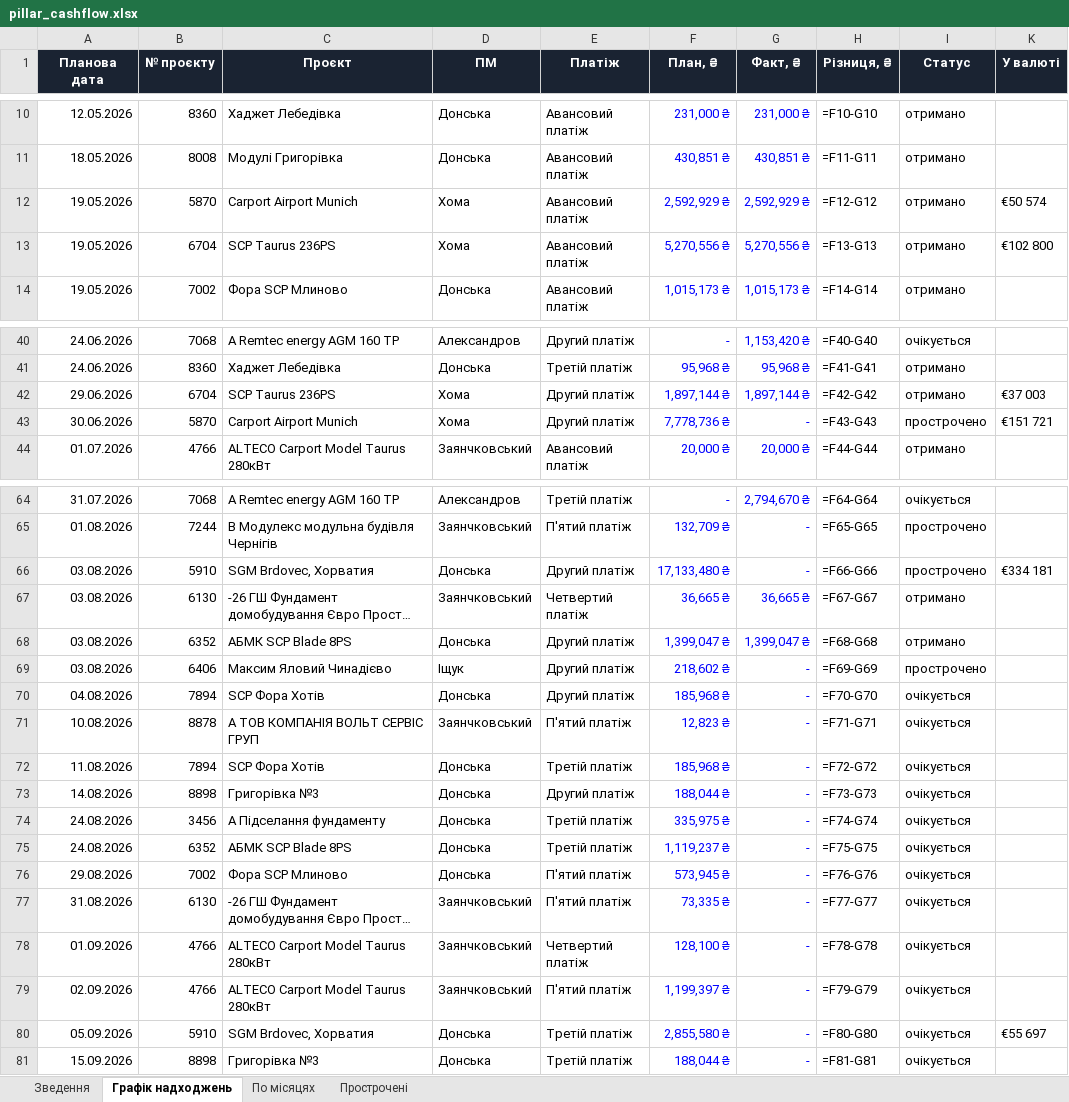
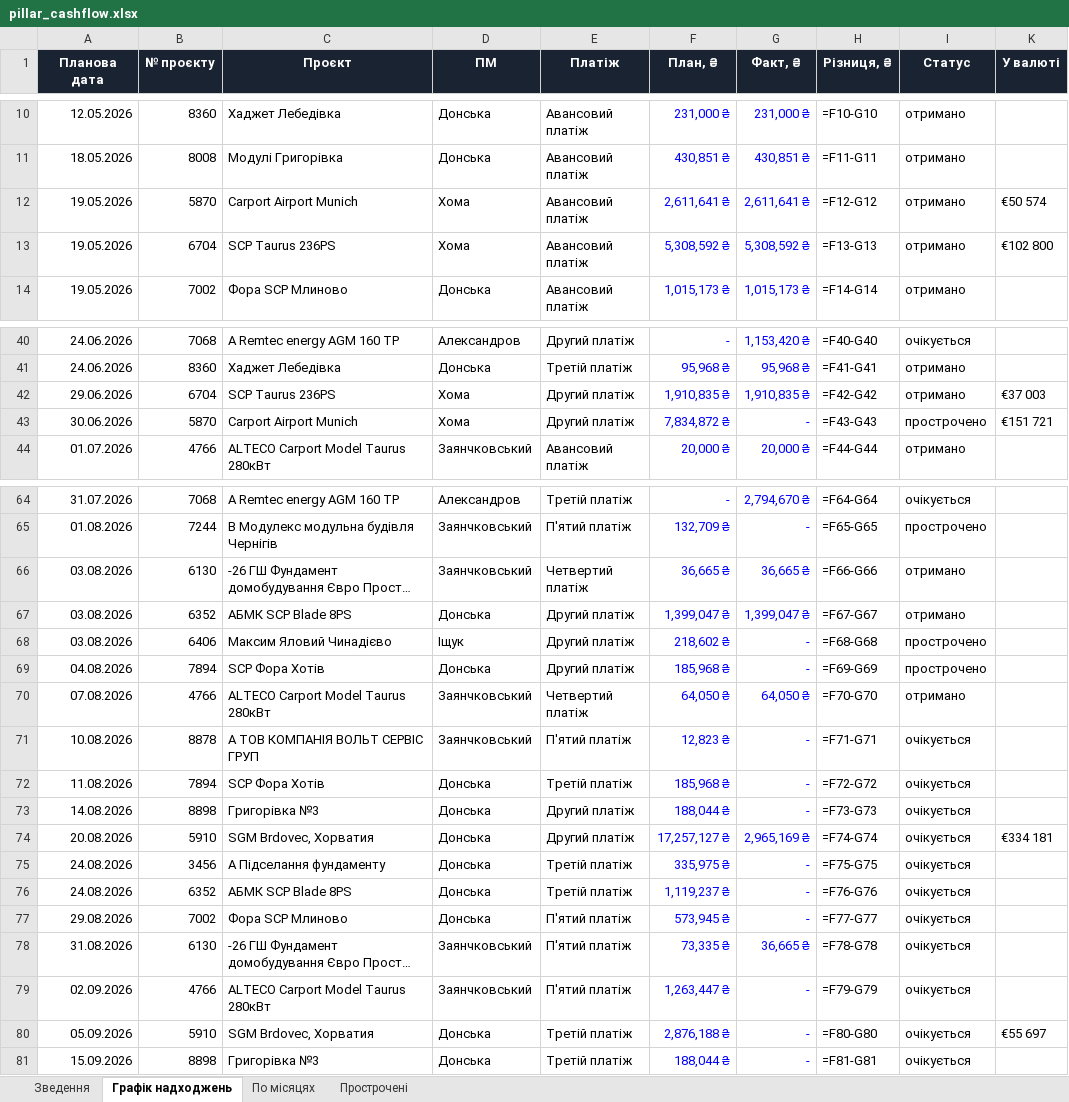
Before and after one commit to aleksandrkhoma-coder/pillar, an Excel workbook: pillar_cashflow.xlsx, sheet Графік надходжень, drawn as a sheet; only a part is shown, gaps mark what is left out; long unchanged cells end in …; values as stored, in another font and other column widths than the file's, no borders; formulas without a stored value are shown as written; removed rows and columns are numbered as before the commit, all else as after; the diff covers the shown part only; the diff names each change by its address in the sheet, - before the commit and + after, or states it on an @@ line.

```diff
--- a/pillar_cashflow.xlsx (sheet Графік надходжень)
+++ b/pillar_cashflow.xlsx (sheet Графік надходжень)
-F12 (План, ₴): 2,592,929 ₴
+F12 (План, ₴): 2,611,641 ₴
-G12 (Факт, ₴): 2,592,929 ₴
+G12 (Факт, ₴): 2,611,641 ₴
-F13 (План, ₴): 5,270,556 ₴
+F13 (План, ₴): 5,308,592 ₴
-G13 (Факт, ₴): 5,270,556 ₴
+G13 (Факт, ₴): 5,308,592 ₴
-F42 (План, ₴): 1,897,144 ₴
+F42 (План, ₴): 1,910,835 ₴
-G42 (Факт, ₴): 1,897,144 ₴
+G42 (Факт, ₴): 1,910,835 ₴
-F43 (План, ₴): 7,778,736 ₴
+F43 (План, ₴): 7,834,872 ₴
-row 66: 03.08.2026 | 5910 | SGM Brdovec, Хорватия | Донська | Другий платіж | 17,133,480 ₴ | - | =F66-G66 | прострочено | €334 181
-H66 (Різниця, ₴): =F67-G67
+H66 (Різниця, ₴): =F66-G66
-H67 (Різниця, ₴): =F68-G68
+H67 (Різниця, ₴): =F67-G67
-H68 (Різниця, ₴): =F69-G69
+H68 (Різниця, ₴): =F68-G68
-H69 (Різниця, ₴): =F70-G70
+H69 (Різниця, ₴): =F69-G69
-I69 (Статус): очікується
+I69 (Статус): прострочено
+row 70: 07.08.2026 | 4766 | ALTECO Carport Model Taurus 280кВт | Заянчковський | Четвертий платіж | 64,050 ₴ | 64,050 ₴ | =F70-G70 | отримано
+row 74: 20.08.2026 | 5910 | SGM Brdovec, Хорватия | Донська | Другий платіж | 17,257,127 ₴ | 2,965,169 ₴ | =F74-G74 | очікується | €334 181
-H75 (Різниця, ₴): =F74-G74
+H75 (Різниця, ₴): =F75-G75
-H76 (Різниця, ₴): =F75-G75
+H76 (Різниця, ₴): =F76-G76
-H77 (Різниця, ₴): =F76-G76
+H77 (Різниця, ₴): =F77-G77
-G78 (Факт, ₴): -
+G78 (Факт, ₴): 36,665 ₴
-H78 (Різниця, ₴): =F77-G77
+H78 (Різниця, ₴): =F78-G78
-row 78: 01.09.2026 | 4766 | ALTECO Carport Model Taurus 280кВт | Заянчковський | Четвертий платіж | 128,100 ₴ | - | =F78-G78 | очікується
-F79 (План, ₴): 1,199,397 ₴
+F79 (План, ₴): 1,263,447 ₴
-F80 (План, ₴): 2,855,580 ₴
+F80 (План, ₴): 2,876,188 ₴
```
Also changed, not shown: 5 edited cells elsewhere in this sheet, sheet Прострочені, sheet Зведення, hidden cells, 15 other files.
